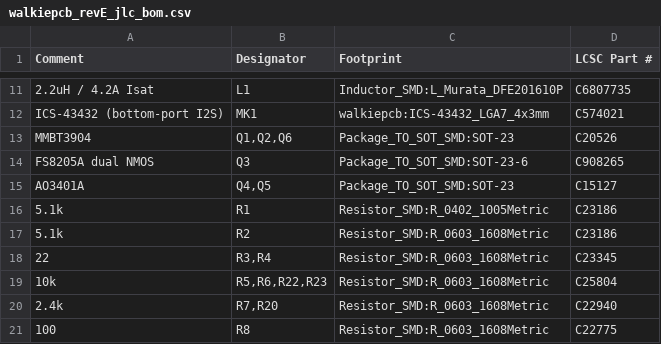
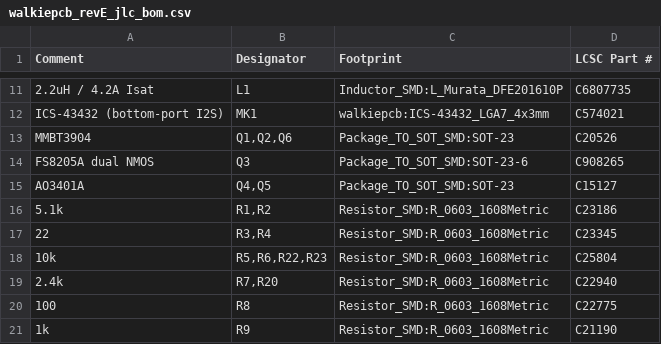
Before and after one commit to houseofthe051010/ESP32-Walkie-Talkie-V2, a CSV file: Schematics/Gerber, BOM, CPL files for JLBPCB/walkiepcb_revE_jlc_bom.csv, drawn as a sheet; only a part is shown, gaps mark what is left out; the shorter side is filled out with more unchanged rows.

```diff
--- a/Schematics/Gerber, BOM, CPL files for JLBPCB/walkiepcb_revE_jlc_bom.csv
+++ b/Schematics/Gerber, BOM, CPL files for JLBPCB/walkiepcb_revE_jlc_bom.csv
@@ -15,4 +15,3 @@
 "AO3401A","Q4,Q5","Package_TO_SOT_SMD:SOT-23","C15127"
-"5.1k","R1","Resistor_SMD:R_0402_1005Metric","C23186"
-"5.1k","R2","Resistor_SMD:R_0603_1608Metric","C23186"
+"5.1k","R1,R2","Resistor_SMD:R_0603_1608Metric","C23186"
 "22","R3,R4","Resistor_SMD:R_0603_1608Metric","C23345"
```
Also changed, not shown: Schematics/KiCad Project/walkiepcb_bom_full.csv, bom.csv, 16 other files.
